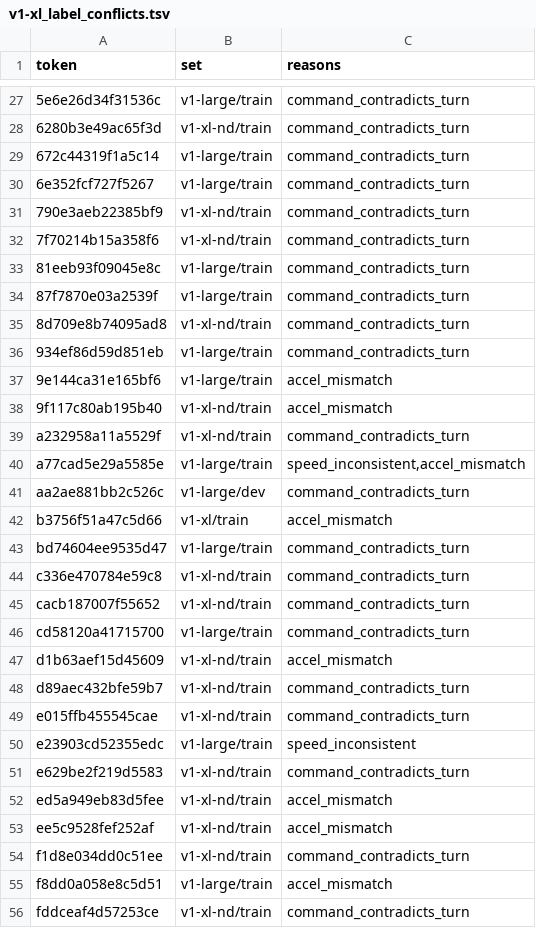
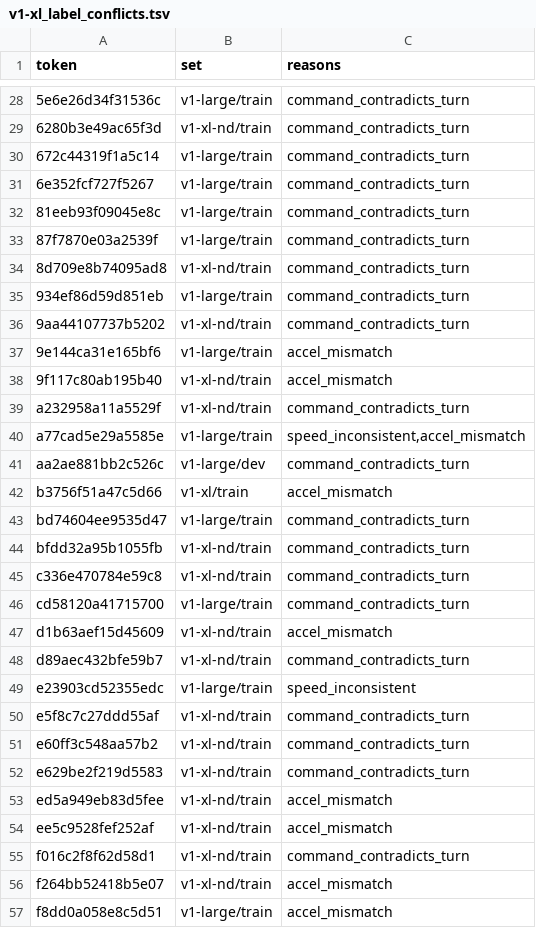
Before and after one commit to VincentYChia/Auto-driving, a TSV file: data/pretrain/v1.0-xl/splits/v1-xl_label_conflicts.tsv, drawn as a sheet; only a part is shown, gaps mark what is left out; the diff covers the shown part only.

```diff
--- a/data/pretrain/v1.0-xl/splits/v1-xl_label_conflicts.tsv
+++ b/data/pretrain/v1.0-xl/splits/v1-xl_label_conflicts.tsv
@@ -30,4 +31,2 @@ token	set	reasons
 6e352fcf727f5267	v1-large/train	command_contradicts_turn
-790e3aeb22385bf9	v1-xl-nd/train	command_contradicts_turn
-7f70214b15a358f6	v1-xl-nd/train	command_contradicts_turn
 81eeb93f09045e8c	v1-large/train	command_contradicts_turn
@@ -36,2 +35,3 @@ token	set	reasons
 934ef86d59d851eb	v1-large/train	command_contradicts_turn
+9aa44107737b5202	v1-xl-nd/train	command_contradicts_turn
 9e144ca31e165bf6	v1-large/train	accel_mismatch
@@ -43,4 +43,4 @@ b3756f51a47c5d66	v1-xl/train	accel_mismatch
 bd74604ee9535d47	v1-large/train	command_contradicts_turn
+bfdd32a95b1055fb	v1-xl-nd/train	command_contradicts_turn
 c336e470784e59c8	v1-xl-nd/train	command_contradicts_turn
-cacb187007f55652	v1-xl-nd/train	command_contradicts_turn
 cd58120a41715700	v1-large/train	command_contradicts_turn
@@ -48,4 +48,5 @@ d1b63aef15d45609	v1-xl-nd/train	accel_mismatch
 d89aec432bfe59b7	v1-xl-nd/train	command_contradicts_turn
-e015ffb455545cae	v1-xl-nd/train	command_contradicts_turn
 e23903cd52355edc	v1-large/train	speed_inconsistent
+e5f8c7c27ddd55af	v1-xl-nd/train	command_contradicts_turn
+e60ff3c548aa57b2	v1-xl-nd/train	command_contradicts_turn
 e629be2f219d5583	v1-xl-nd/train	command_contradicts_turn
@@ -53,4 +54,4 @@ ed5a949eb83d5fee	v1-xl-nd/train	accel_mismatch
 ee5c9528fef252af	v1-xl-nd/train	accel_mismatch
-f1d8e034dd0c51ee	v1-xl-nd/train	command_contradicts_turn
+f016c2f8f62d58d1	v1-xl-nd/train	command_contradicts_turn
+f264bb52418b5e07	v1-xl-nd/train	accel_mismatch
 f8dd0a058e8c5d51	v1-large/train	accel_mismatch
-fddceaf4d57253ce	v1-xl-nd/train	command_contradicts_turn
```
Also changed, not shown: 5 added rows, 4 removed rows and 3 edited cells elsewhere in this file, 19 other files.
